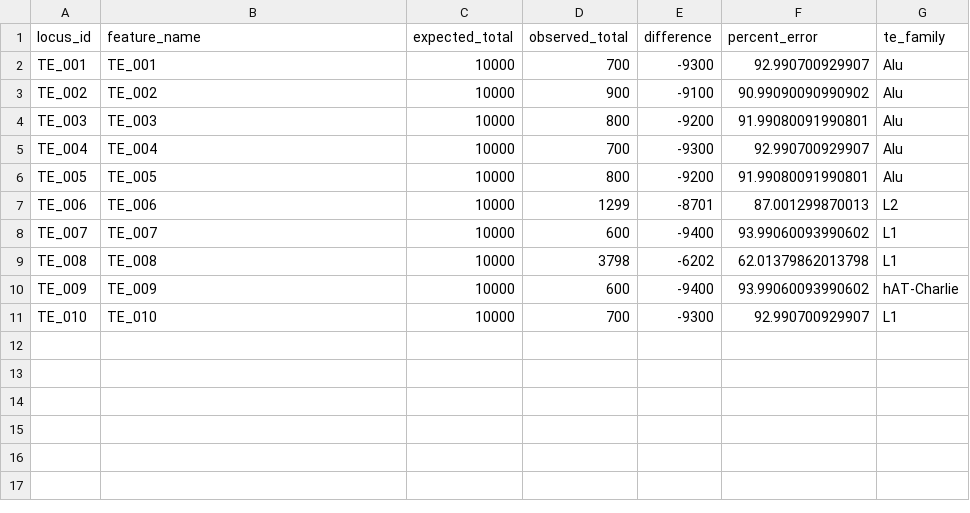
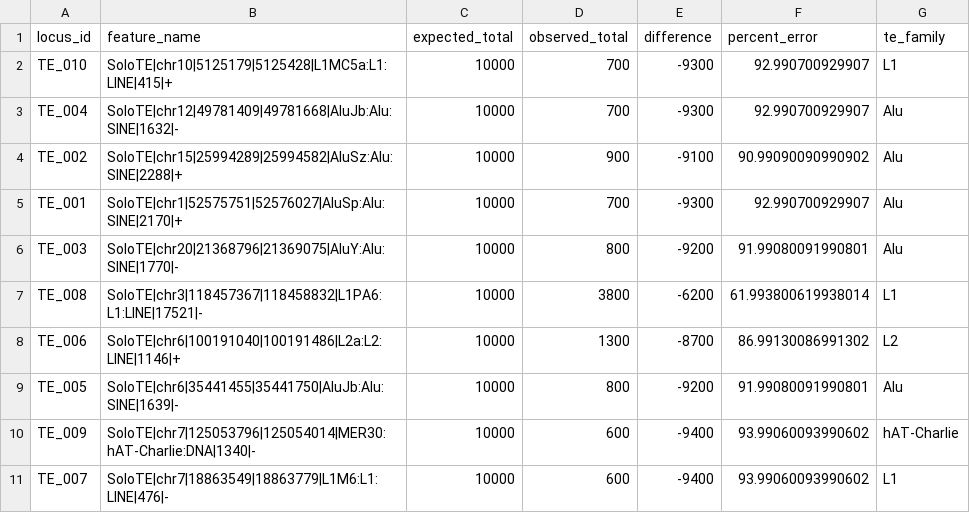
Before and after one commit to jcbclffrd/soloTEmvpWGsim, a TSV file: validation_report/per_locus_accuracy.tsv, drawn as a sheet.

```diff
--- a/validation_report/per_locus_accuracy.tsv
+++ b/validation_report/per_locus_accuracy.tsv
@@ -1,11 +1,11 @@
 locus_id	feature_name	expected_total	observed_total	difference	percent_error	te_family
-TE_001	TE_001	10000	700	-9300	92.990700929907	Alu
-TE_002	TE_002	10000	900	-9100	90.99090090990902	Alu
-TE_003	TE_003	10000	800	-9200	91.99080091990801	Alu
-TE_004	TE_004	10000	700	-9300	92.990700929907	Alu
-TE_005	TE_005	10000	800	-9200	91.99080091990801	Alu
-TE_006	TE_006	10000	1299	-8701	87.001299870013	L2
-TE_007	TE_007	10000	600	-9400	93.99060093990602	L1
-TE_008	TE_008	10000	3798	-6202	62.01379862013798	L1
-TE_009	TE_009	10000	600	-9400	93.99060093990602	hAT-Charlie
-TE_010	TE_010	10000	700	-9300	92.990700929907	L1
+TE_010	SoloTE|chr10|5125179|5125428|L1MC5a:L1:LINE|415|+	10000	700	-9300	92.990700929907	L1
+TE_004	SoloTE|chr12|49781409|49781668|AluJb:Alu:SINE|1632|-	10000	700	-9300	92.990700929907	Alu
+TE_002	SoloTE|chr15|25994289|25994582|AluSz:Alu:SINE|2288|+	10000	900	-9100	90.99090090990902	Alu
+TE_001	SoloTE|chr1|52575751|52576027|AluSp:Alu:SINE|2170|+	10000	700	-9300	92.990700929907	Alu
+TE_003	SoloTE|chr20|21368796|21369075|AluY:Alu:SINE|1770|-	10000	800	-9200	91.99080091990801	Alu
+TE_008	SoloTE|chr3|118457367|118458832|L1PA6:L1:LINE|17521|-	10000	3800	-6200	61.993800619938014	L1
+TE_006	SoloTE|chr6|100191040|100191486|L2a:L2:LINE|1146|+	10000	1300	-8700	86.99130086991302	L2
+TE_005	SoloTE|chr6|35441455|35441750|AluJb:Alu:SINE|1639|-	10000	800	-9200	91.99080091990801	Alu
+TE_009	SoloTE|chr7|125053796|125054014|MER30:hAT-Charlie:DNA|1340|-	10000	600	-9400	93.99060093990602	hAT-Charlie
+TE_007	SoloTE|chr7|18863549|18863779|L1M6:L1:LINE|476|-	10000	600	-9400	93.99060093990602	L1
```
Also changed, not shown: validation_report/matched_loci.tsv, validation_report/validation_metrics.tsv, 1 other file.
